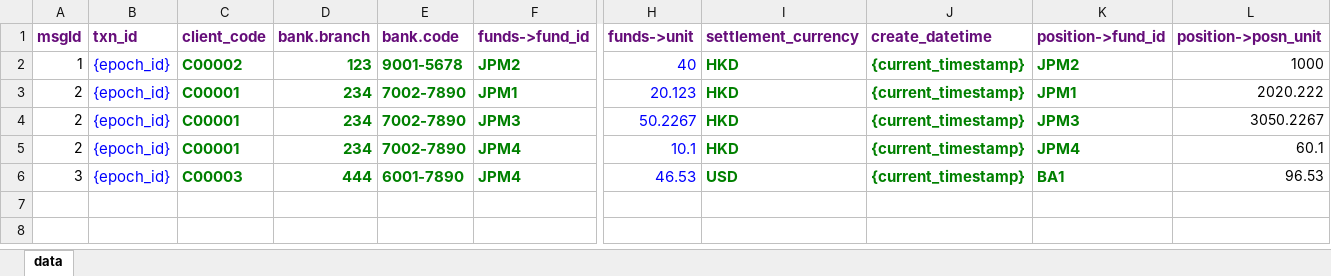
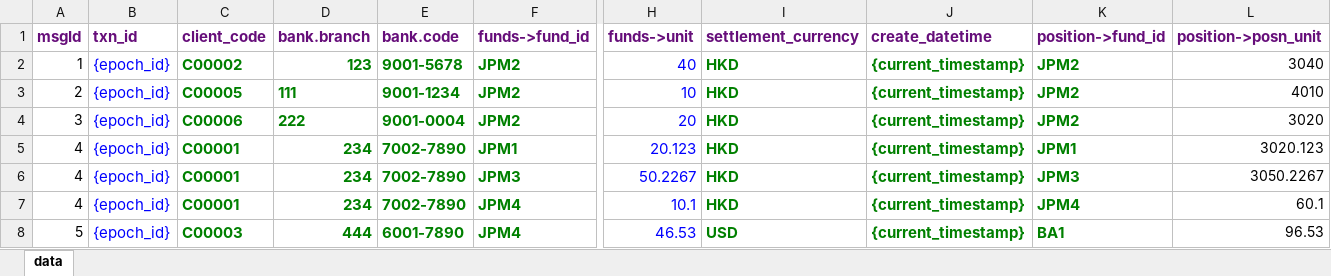
Before and after one commit to joeycmlam/ibportfolio, an Excel workbook: data/orders_w_id.xlsx, sheet data, drawn as a sheet; only a part is shown, gaps mark what is left out; values as stored, in another font and other column widths than the file's, no borders; addresses are those after the commit; rows hold the shown columns only; the diff names each change by its address in the sheet, - before the commit and + after, or states it on an @@ line.

```diff
--- a/data/orders_w_id.xlsx (sheet data)
+++ b/data/orders_w_id.xlsx (sheet data)
-L2 (position->posn_unit): 1000
+L2 (position->posn_unit): 3040
+row 3: 2 | {epoch_id} | C00005 | 111 | 9001-1234 | JPM2 | 10 | HKD | {current_timestamp} | JPM2 | 4010
+row 4: 3 | {epoch_id} | C00006 | 222 | 9001-0004 | JPM2 | 20 | HKD | {current_timestamp} | JPM2 | 3020
-A5:A7 (msgId): 2
+A5:A7 (msgId): 4
-L5 (position->posn_unit): 2020.222
+L5 (position->posn_unit): 3020.123
-A8 (msgId): 3
+A8 (msgId): 5
```
Also changed, not shown: formulas that keep their value, 1 other file.
